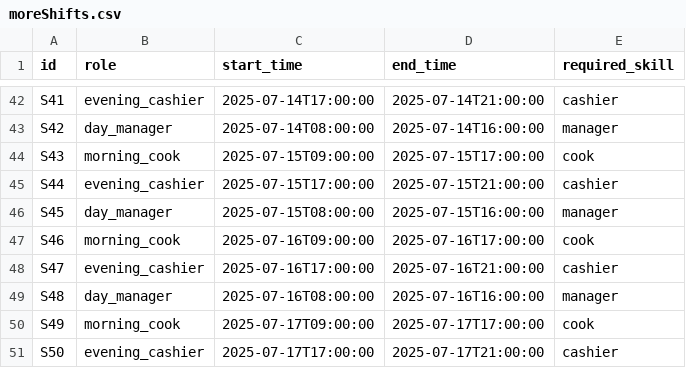
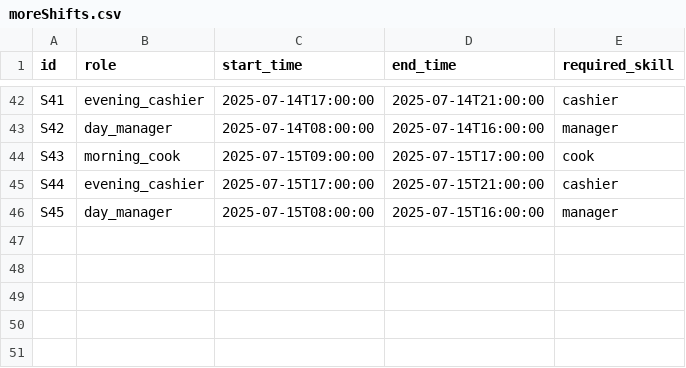
Before and after one commit to Magdy156/prg-internship-2025, a CSV file: frontend/samples/moreShifts.csv, drawn as a sheet; only a part is shown, gaps mark what is left out; the diff names each change by its address in the sheet, - before the commit and + after, or states it on an @@ line.

```diff
--- a/frontend/samples/moreShifts.csv
+++ b/frontend/samples/moreShifts.csv
-row 47: S46 | morning_cook | 2025-07-16T09:00:00 | 2025-07-16T17:00:00 | cook
-row 48: S47 | evening_cashier | 2025-07-16T17:00:00 | 2025-07-16T21:00:00 | cashier
-row 49: S48 | day_manager | 2025-07-16T08:00:00 | 2025-07-16T16:00:00 | manager
-row 50: S49 | morning_cook | 2025-07-17T09:00:00 | 2025-07-17T17:00:00 | cook
-row 51: S50 | evening_cashier | 2025-07-17T17:00:00 | 2025-07-17T21:00:00 | cashier
```
Also changed, not shown: 5 other files.
